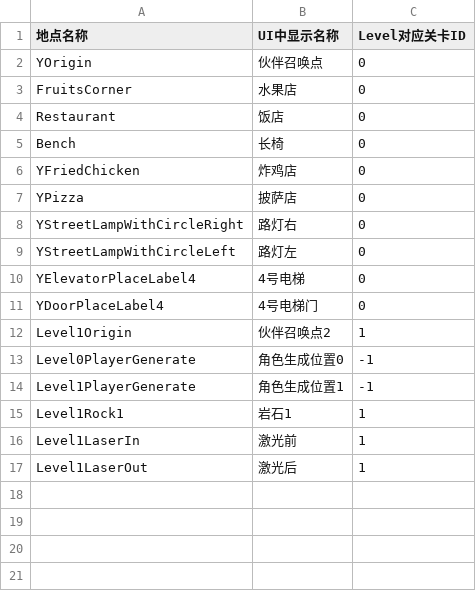
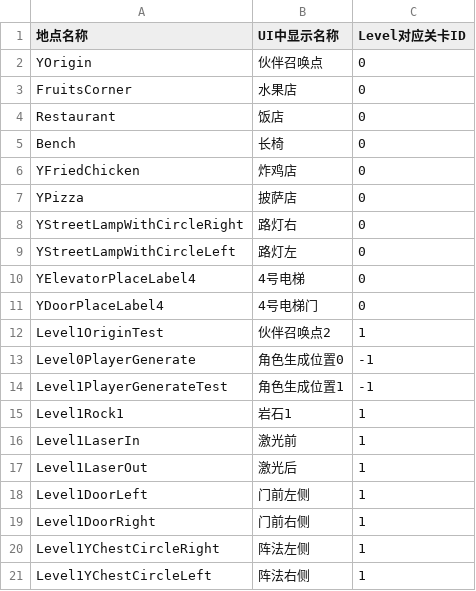
Before and after one commit to YYHHOrganization/GameDemo2024, a CSV file: Assets/Designer/CsvTable/DestinationCSVFile.csv, drawn as a sheet.

```diff
--- a/Assets/Designer/CsvTable/DestinationCSVFile.csv
+++ b/Assets/Designer/CsvTable/DestinationCSVFile.csv
@@ -11,5 +11,5 @@ YElevatorPlaceLabel4,4号电梯,0
 YDoorPlaceLabel4,4号电梯门,0
-Level1Origin,伙伴召唤点2,1
+Level1OriginTest,伙伴召唤点2,1
 Level0PlayerGenerate,角色生成位置0,-1
-Level1PlayerGenerate,角色生成位置1,-1
+Level1PlayerGenerateTest,角色生成位置1,-1
 Level1Rock1,岩石1,1
@@ -17 +17,5 @@ Level1LaserIn,激光前,1
 Level1LaserOut,激光后,1
+Level1DoorLeft,门前左侧,1
+Level1DoorRight,门前右侧,1
+Level1YChestCircleRight,阵法左侧,1
+Level1YChestCircleLeft,阵法右侧,1
```
Also changed, not shown: Assets/Designer/CsvTable/MessageBox/MessageCommonCSVFile.csv, 51 other files.
